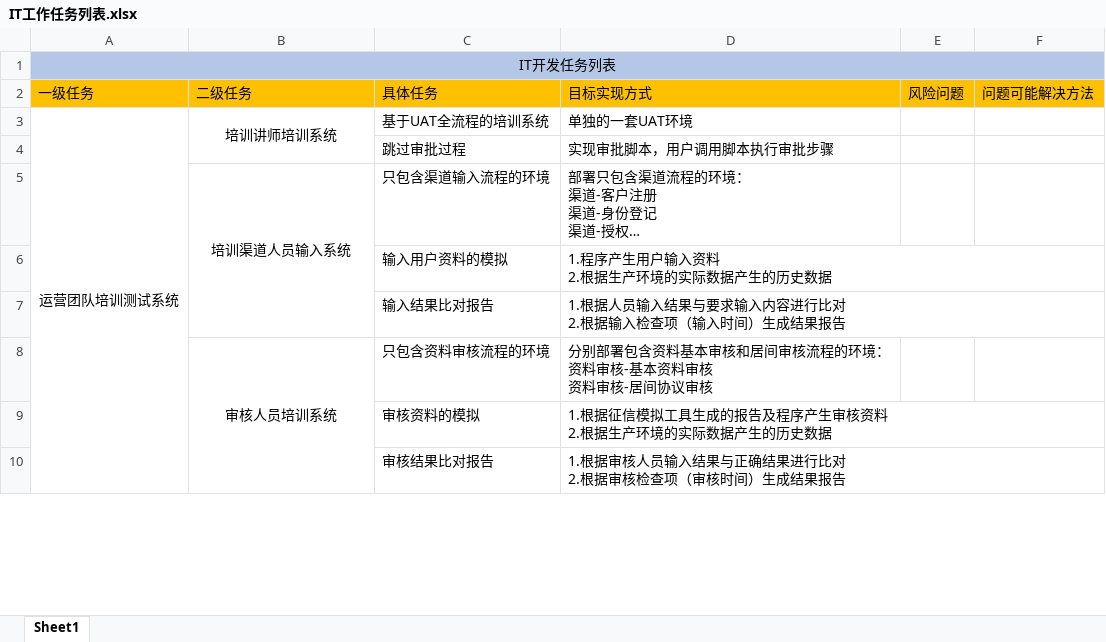
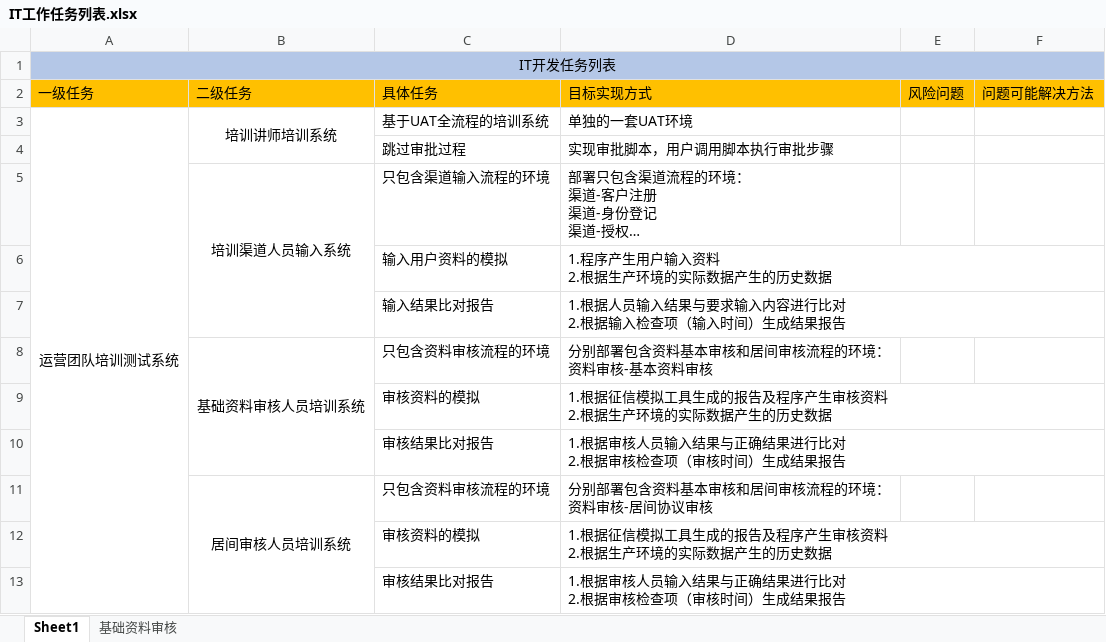
Before and after one commit to WaltZhang/worklist, an Excel workbook: IT工作任务列表.xlsx, sheet Sheet1, drawn as a sheet; only a part is shown; long unchanged cells end in …; values as stored, in another font and other column widths than the file's, no borders; addresses are those after the commit; ↵ is a line break in a cell; the diff names each change by its address in the sheet, - before the commit and + after, or states it on an @@ line.

Commit message:
增加基本资料审核sheet

```diff
--- a/IT工作任务列表.xlsx (sheet Sheet1)
+++ b/IT工作任务列表.xlsx (sheet Sheet1)
+sheet tab: 基础资料审核
+row 8:  | 基础资料审核人员培训系统 | 只包含资料审核流程的环境 | 分别部署包含资料基本审核和居间审核流程的环境： ↵ 资料审核-基本资料审核
+row 9:  |  | 审核资料的模拟 | 1.根据征信模拟工具生成的报告及程序产生审核资料 ↵ 2.根据生产环境的实际数据产生的历史数据
+row 10:  |  | 审核结果比对报告 | 1.根据审核人员输入结果与正确结果进行比对 ↵ 2.根据审核检查项（审核时间）生成结果报告
-B11: 审核人员培训系统
+B11: 居间审核人员培训系统
-D11: 分别部署包含资料基本审核和居间审核流程的环境： ↵ 资料审核-基本资料审核 ↵ 资料审核-居间协议审核
+D11: 分别部署包含资料基本审核和居间审核流程的环境： ↵ 资料审核-居间协议审核
```
